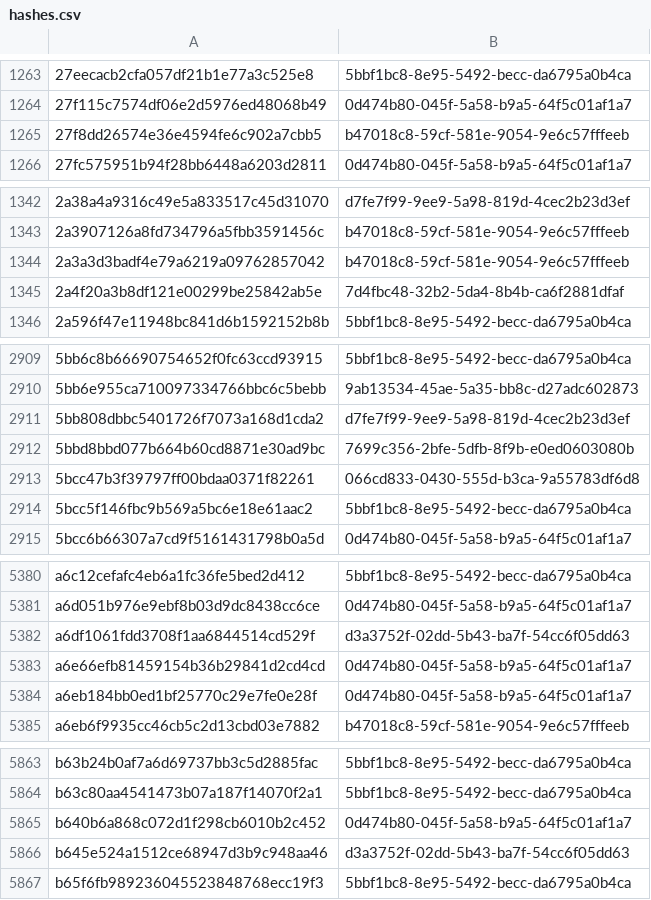
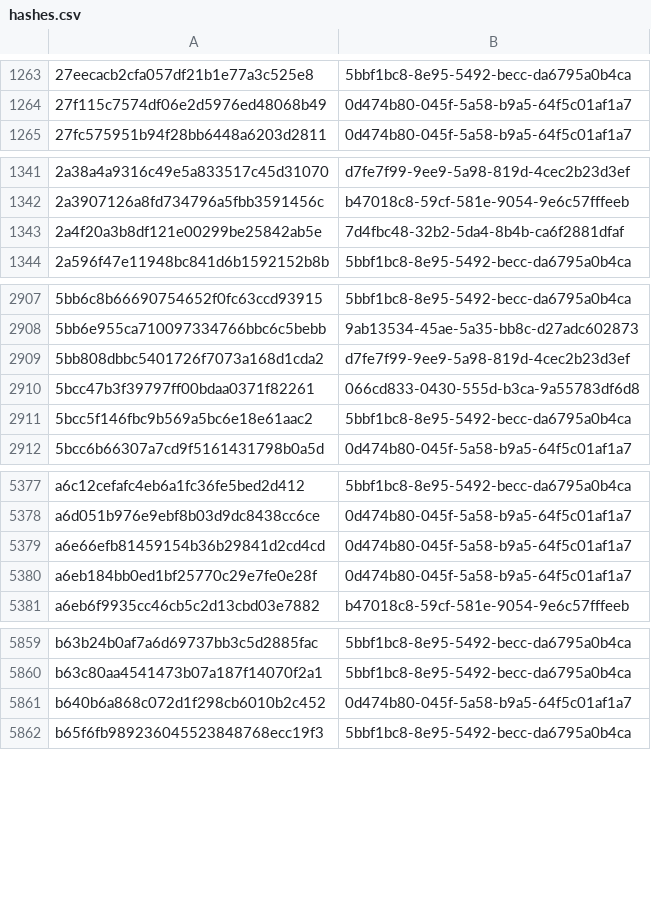
Before and after one commit to AliceGrey/c2magnet-feed, a CSV file: misp/hashes.csv, drawn as a sheet; only a part is shown, gaps mark what is left out; the diff covers the shown part only.

```diff
--- a/misp/hashes.csv
+++ b/misp/hashes.csv
@@ -1264,3 +1264,2 @@
 27f115c7574df06e2d5976ed48068b49,0d474b80-045f-5a58-b9a5-64f5c01af1a7
-27f8dd26574e36e4594fe6c902a7cbb5,b47018c8-59cf-581e-9054-9e6c57fffeeb
 27fc575951b94f28bb6448a6203d2811,0d474b80-045f-5a58-b9a5-64f5c01af1a7
@@ -1343,3 +1342,2 @@
 2a3907126a8fd734796a5fbb3591456c,b47018c8-59cf-581e-9054-9e6c57fffeeb
-2a3a3d3badf4e79a6219a09762857042,b47018c8-59cf-581e-9054-9e6c57fffeeb
 2a4f20a3b8df121e00299be25842ab5e,7d4fbc48-32b2-5da4-8b4b-ca6f2881dfaf
@@ -2911,3 +2909,2 @@
 5bb808dbbc5401726f7073a168d1cda2,d7fe7f99-9ee9-5a98-819d-4cec2b23d3ef
-5bbd8bbd077b664b60cd8871e30ad9bc,7699c356-2bfe-5dfb-8f9b-e0ed0603080b
 5bcc47b3f39797ff00bdaa0371f82261,066cd833-0430-555d-b3ca-9a55783df6d8
@@ -5381,3 +5378,2 @@ a6c12cefafc4eb6a1fc36fe5bed2d412,5bbf1bc8-8e95-5492-becc-da6795a0b4ca
 a6d051b976e9ebf8b03d9dc8438cc6ce,0d474b80-045f-5a58-b9a5-64f5c01af1a7
-a6df1061fdd3708f1aa6844514cd529f,d3a3752f-02dd-5b43-ba7f-54cc6f05dd63
 a6e66efb81459154b36b29841d2cd4cd,0d474b80-045f-5a58-b9a5-64f5c01af1a7
@@ -5865,3 +5861,2 @@ b63c80aa4541473b07a187f14070f2a1,5bbf1bc8-8e95-5492-becc-da6795a0b4ca
 b640b6a868c072d1f298cb6010b2c452,0d474b80-045f-5a58-b9a5-64f5c01af1a7
-b645e524a1512ce68947d3b9c948aa46,d3a3752f-02dd-5b43-ba7f-54cc6f05dd63
 b65f6fb989236045523848768ecc19f3,5bbf1bc8-8e95-5492-becc-da6795a0b4ca
```
Also changed, not shown: 5 removed rows elsewhere in this file, 31 other files.
